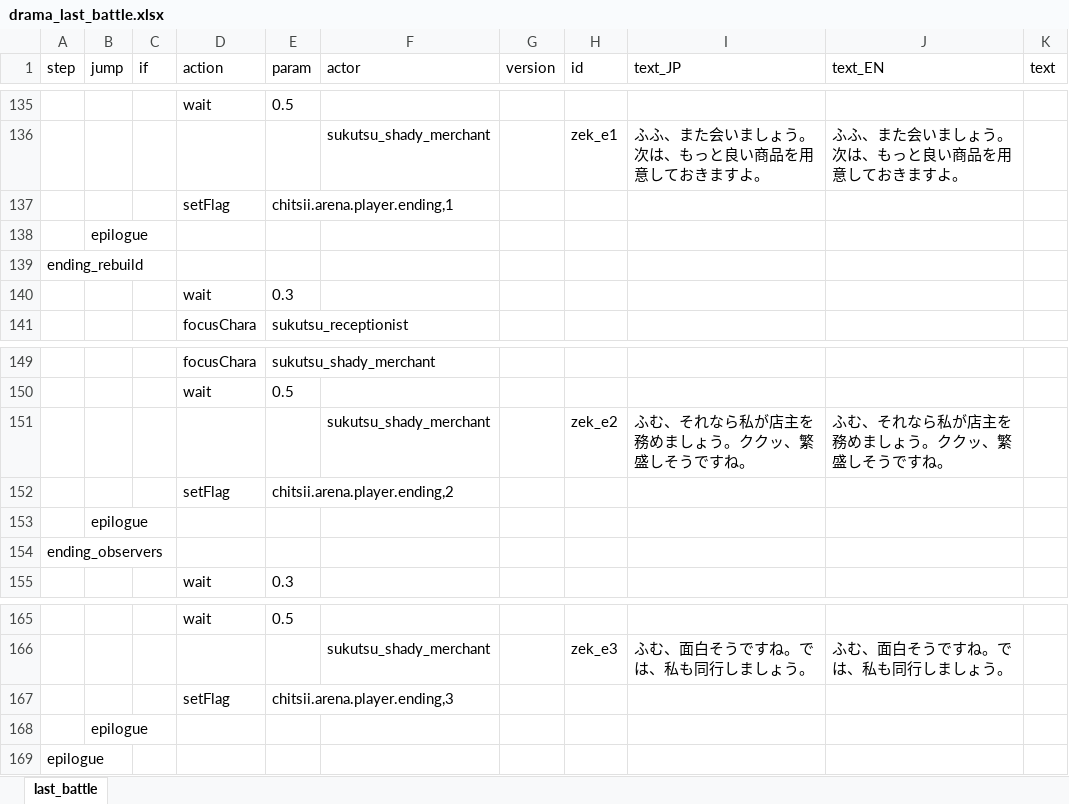
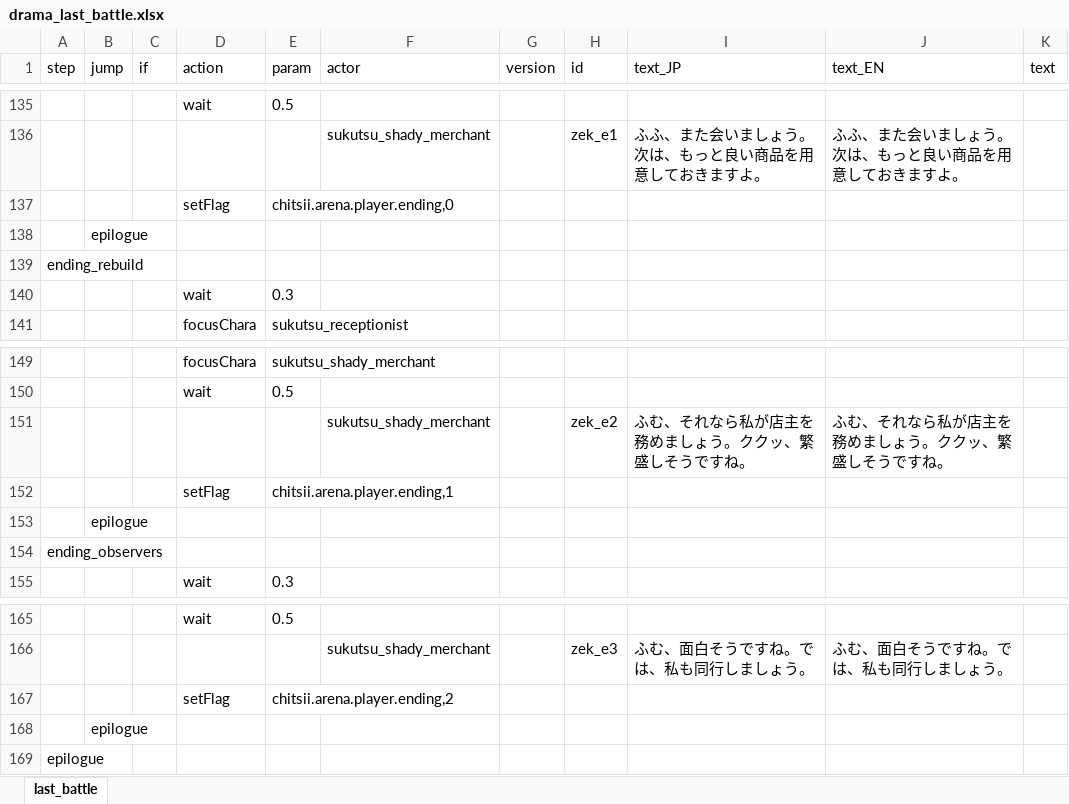
Before and after one commit to chitsii/ElinMod, an Excel workbook: Elin_SukutsuArena/LangMod/JP/Dialog/Drama/drama_last_battle.xlsx, sheet last_battle, drawn as a sheet; only a part is shown, gaps mark what is left out; values as stored, in another font and other column widths than the file's, no borders; removed rows and columns are numbered as before the commit, all else as after; the diff names each change by its address in the sheet, - before the commit and + after, or states it on an @@ line.

```diff
--- a/Elin_SukutsuArena/LangMod/JP/Dialog/Drama/drama_last_battle.xlsx (sheet last_battle)
+++ b/Elin_SukutsuArena/LangMod/JP/Dialog/Drama/drama_last_battle.xlsx (sheet last_battle)
-E137 (param): chitsii.arena.player.ending,1
+E137 (param): chitsii.arena.player.ending,0
-row 152:  |  |  | setFlag | chitsii.arena.player.ending,2
+row 152:  |  |  | setFlag | chitsii.arena.player.ending,1
-E167 (param): chitsii.arena.player.ending,3
+E167 (param): chitsii.arena.player.ending,2
```
Also changed, not shown: Elin_SukutsuArena/LangMod/JP/Dialog/Drama/drama_lily_private.xlsx, Elin_SukutsuArena/LangMod/JP/Dialog/Drama/drama_makuma2.xlsx, 54 other files.
